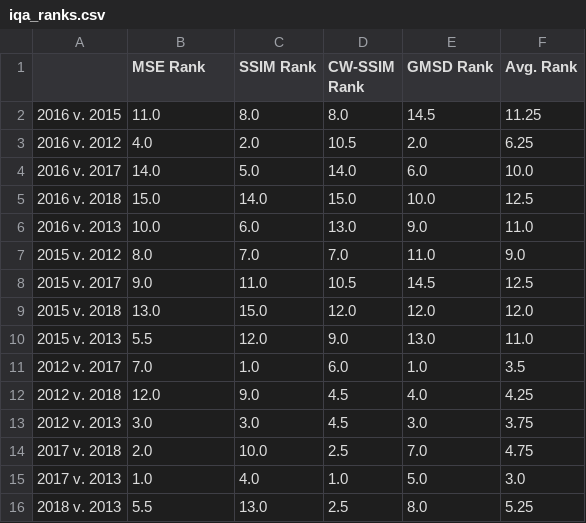
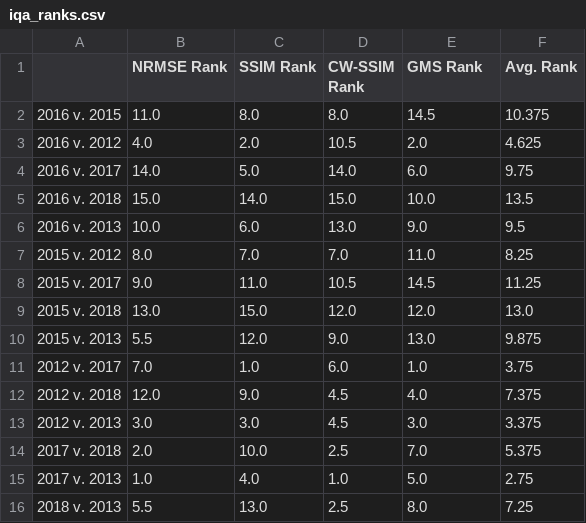
Before and after one commit to charparr/parr-thesis, a CSV file: subsets/hv_lake/results/iqa/iqa_ranks.csv, drawn as a sheet.

```diff
--- a/subsets/hv_lake/results/iqa/iqa_ranks.csv
+++ b/subsets/hv_lake/results/iqa/iqa_ranks.csv
@@ -1,16 +1,16 @@
-,MSE Rank,SSIM Rank,CW-SSIM Rank,GMSD Rank,Avg. Rank
-2016 v. 2015,11.0,8.0,8.0,14.5,11.25
-2016 v. 2012,4.0,2.0,10.5,2.0,6.25
-2016 v. 2017,14.0,5.0,14.0,6.0,10.0
-2016 v. 2018,15.0,14.0,15.0,10.0,12.5
-2016 v. 2013,10.0,6.0,13.0,9.0,11.0
-2015 v. 2012,8.0,7.0,7.0,11.0,9.0
-2015 v. 2017,9.0,11.0,10.5,14.5,12.5
-2015 v. 2018,13.0,15.0,12.0,12.0,12.0
-2015 v. 2013,5.5,12.0,9.0,13.0,11.0
-2012 v. 2017,7.0,1.0,6.0,1.0,3.5
-2012 v. 2018,12.0,9.0,4.5,4.0,4.25
-2012 v. 2013,3.0,3.0,4.5,3.0,3.75
-2017 v. 2018,2.0,10.0,2.5,7.0,4.75
-2017 v. 2013,1.0,4.0,1.0,5.0,3.0
-2018 v. 2013,5.5,13.0,2.5,8.0,5.25
+,NRMSE Rank,SSIM Rank,CW-SSIM Rank,GMS Rank,Avg. Rank
+2016 v. 2015,11.0,8.0,8.0,14.5,10.375
+2016 v. 2012,4.0,2.0,10.5,2.0,4.625
+2016 v. 2017,14.0,5.0,14.0,6.0,9.75
+2016 v. 2018,15.0,14.0,15.0,10.0,13.5
+2016 v. 2013,10.0,6.0,13.0,9.0,9.5
+2015 v. 2012,8.0,7.0,7.0,11.0,8.25
+2015 v. 2017,9.0,11.0,10.5,14.5,11.25
+2015 v. 2018,13.0,15.0,12.0,12.0,13.0
+2015 v. 2013,5.5,12.0,9.0,13.0,9.875
+2012 v. 2017,7.0,1.0,6.0,1.0,3.75
+2012 v. 2018,12.0,9.0,4.5,4.0,7.375
+2012 v. 2013,3.0,3.0,4.5,3.0,3.375
+2017 v. 2018,2.0,10.0,2.5,7.0,5.375
+2017 v. 2013,1.0,4.0,1.0,5.0,2.75
+2018 v. 2013,5.5,13.0,2.5,8.0,7.25
```
Also changed, not shown: subsets/hv_lake/results/iqa/iqa_results.csv, subsets/hv_watertrack/results/iqa/iqa_ranks.csv, 23 other files.
